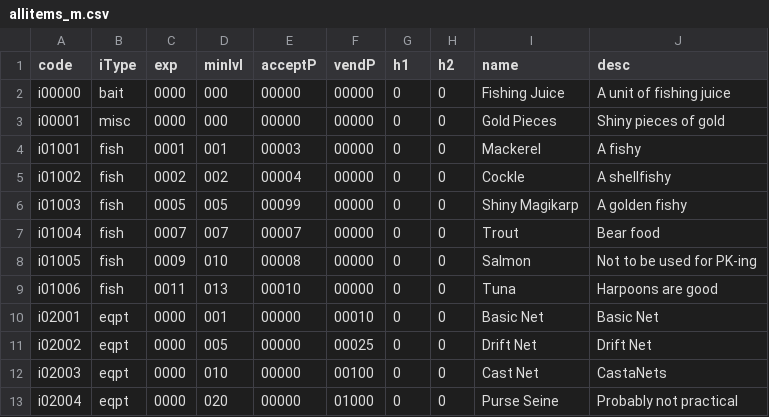
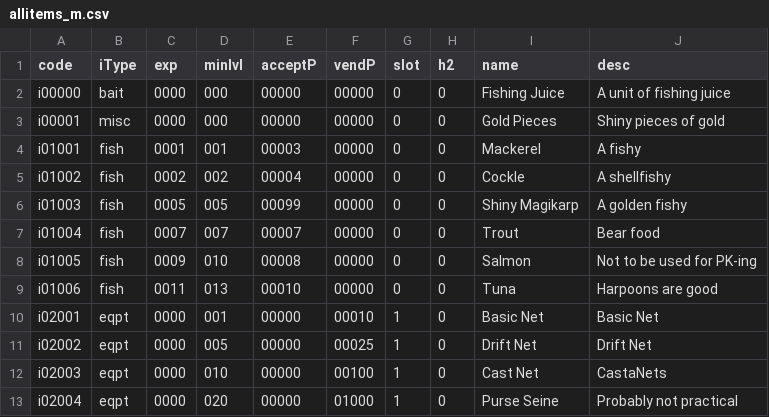
Before and after one commit to crab-pancake/fish, a CSV file: allitems_m.csv, drawn as a sheet.

```diff
--- a/allitems_m.csv
+++ b/allitems_m.csv
@@ -1,2 +1,2 @@
-code,iType,exp,minlvl,acceptP,vendP,h1,h2,name,desc
+code,iType,exp,minlvl,acceptP,vendP,slot,h2,name,desc
 i00000,bait,0000,000,00000,00000,0,0,Fishing Juice,A unit of fishing juice
@@ -9,5 +9,5 @@ i01005,fish,0009,010,00008,00000,0,0,Salmon,Not to be used for PK-ing
 i01006,fish,0011,013,00010,00000,0,0,Tuna,Harpoons are good
-i02001,eqpt,0000,001,00000,00010,0,0,Basic Net,Basic Net
-i02002,eqpt,0000,005,00000,00025,0,0,Drift Net,Drift Net
-i02003,eqpt,0000,010,00000,00100,0,0,Cast Net,CastaNets
-i02004,eqpt,0000,020,00000,01000,0,0,Purse Seine,Probably not practical
+i02001,eqpt,0000,001,00000,00010,1,0,Basic Net,Basic Net
+i02002,eqpt,0000,005,00000,00025,1,0,Drift Net,Drift Net
+i02003,eqpt,0000,010,00000,00100,1,0,Cast Net,CastaNets
+i02004,eqpt,0000,020,00000,01000,1,0,Purse Seine,Probably not practical
```
Also changed, not shown: 2 other files.
